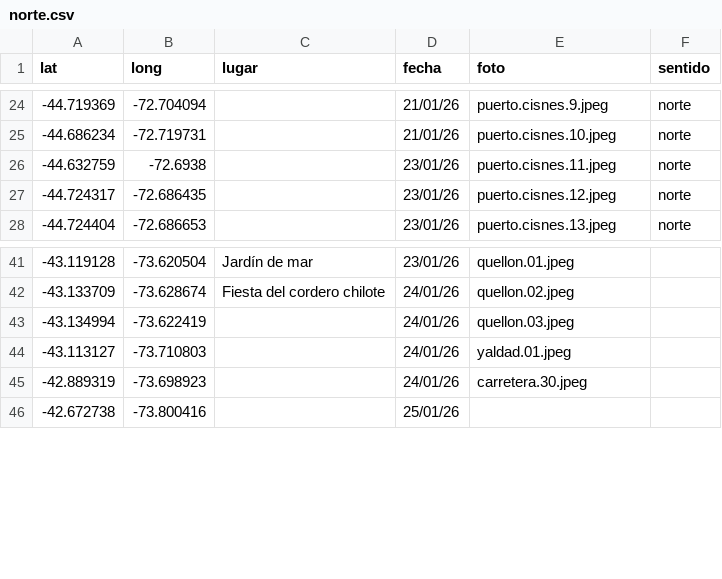
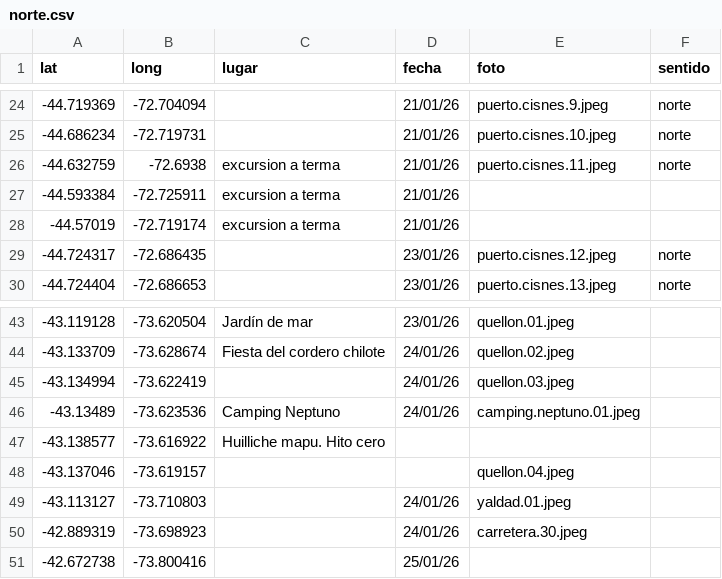
Before and after one commit to dbellomo/mapa, a CSV file: 2026.01.patagonia/norte.csv, drawn as a sheet; only a part is shown, gaps mark what is left out.

```diff
--- a/2026.01.patagonia/norte.csv
+++ b/2026.01.patagonia/norte.csv
@@ -25,3 +25,5 @@ lat,long,lugar,fecha,foto,sentido
 -44.686234,-72.719731,,21/01/26,puerto.cisnes.10.jpeg,norte
--44.632759,-72.6938,,23/01/26,puerto.cisnes.11.jpeg,norte
+-44.632759,-72.6938,excursion a terma,21/01/26,puerto.cisnes.11.jpeg,norte
+-44.593384,-72.725911,excursion a terma,21/01/26,,
+-44.57019,-72.719174,excursion a terma,21/01/26,,
 -44.724317,-72.686435,,23/01/26,puerto.cisnes.12.jpeg,norte
@@ -43,2 +45,5 @@ lat,long,lugar,fecha,foto,sentido
 -43.134994,-73.622419,,24/01/26,quellon.03.jpeg,
+-43.13489,-73.623536,Camping Neptuno,24/01/26,camping.neptuno.01.jpeg,
+-43.138577,-73.616922,Huilliche mapu. Hito cero,,,
+-43.137046,-73.619157,,,quellon.04.jpeg,
 -43.113127,-73.710803,,24/01/26,yaldad.01.jpeg,
```
Also changed, not shown: 2 other files.
